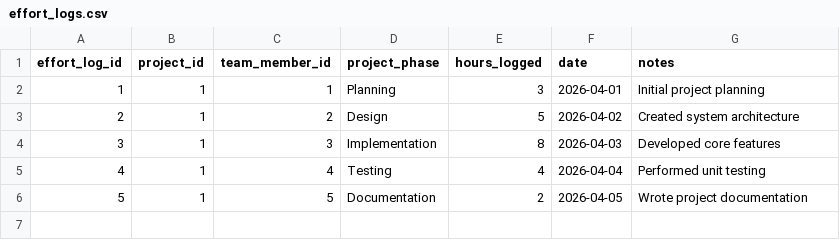
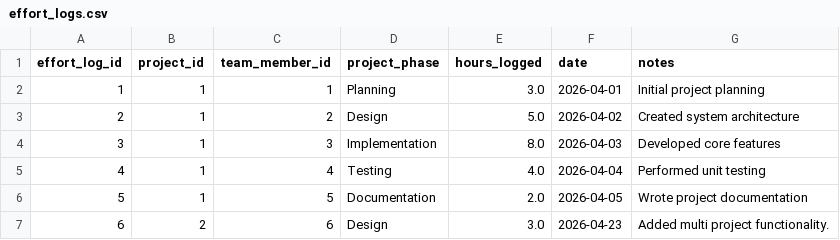
Before and after one commit to TSchaefSE/Management_QuickPlan, a CSV file: data/effort_logs.csv, drawn as a sheet.

```diff
--- a/data/effort_logs.csv
+++ b/data/effort_logs.csv
@@ -1,6 +1,7 @@
 effort_log_id,project_id,team_member_id,project_phase,hours_logged,date,notes
-1,1,1,Planning,3,2026-04-01,Initial project planning
-2,1,2,Design,5,2026-04-02,Created system architecture
-3,1,3,Implementation,8,2026-04-03,Developed core features
-4,1,4,Testing,4,2026-04-04,Performed unit testing
-5,1,5,Documentation,2,2026-04-05,Wrote project documentation
+1,1,1,Planning,3.0,2026-04-01,Initial project planning
+2,1,2,Design,5.0,2026-04-02,Created system architecture
+3,1,3,Implementation,8.0,2026-04-03,Developed core features
+4,1,4,Testing,4.0,2026-04-04,Performed unit testing
+5,1,5,Documentation,2.0,2026-04-05,Wrote project documentation
+6,2,6,Design,3.0,2026-04-23,Added multi project functionality.
```
Also changed, not shown: data/requirements.csv, data/team_members.csv, 7 other files.
